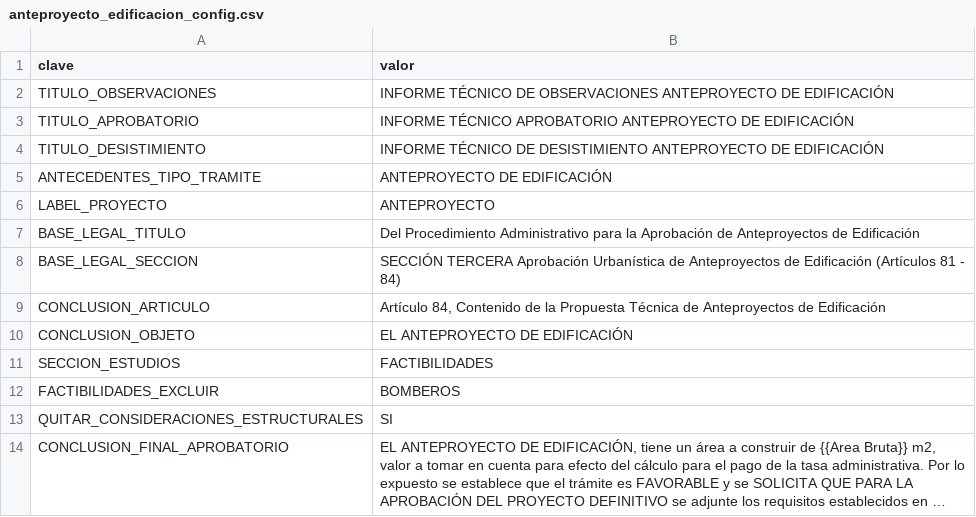
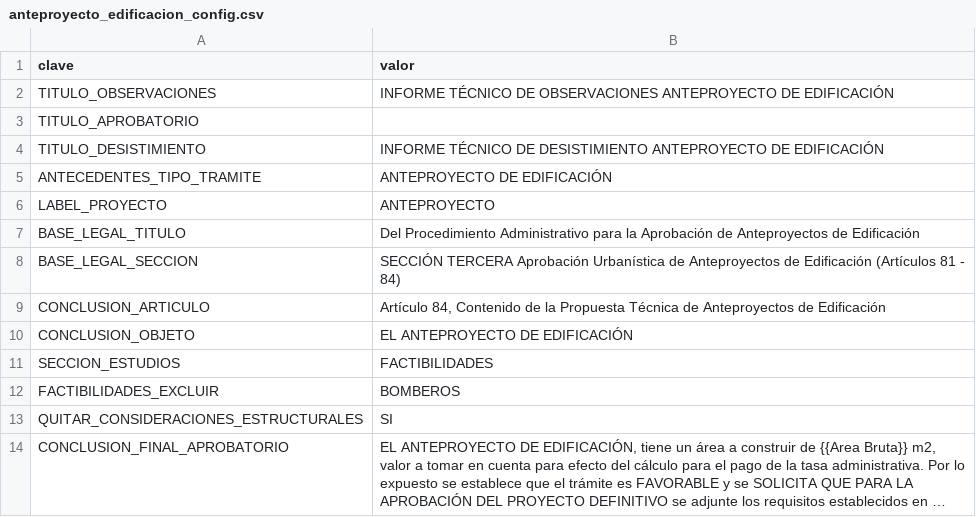
Before and after one commit to scarlettenietopaez-blip/generador_informes_OM, a CSV file: data/anteproyecto_edificacion_config.csv, drawn as a sheet; long unchanged cells end in ….

Commit message:
Add files via upload

```diff
--- a/data/anteproyecto_edificacion_config.csv
+++ b/data/anteproyecto_edificacion_config.csv
@@ -2,3 +2,3 @@
 TITULO_OBSERVACIONES;INFORME TÉCNICO DE OBSERVACIONES ANTEPROYECTO DE EDIFICACIÓN
-TITULO_APROBATORIO;INFORME TÉCNICO APROBATORIO ANTEPROYECTO DE EDIFICACIÓN
+TITULO_APROBATORIO;
 TITULO_DESISTIMIENTO;INFORME TÉCNICO DE DESISTIMIENTO ANTEPROYECTO DE EDIFICACIÓN
```
